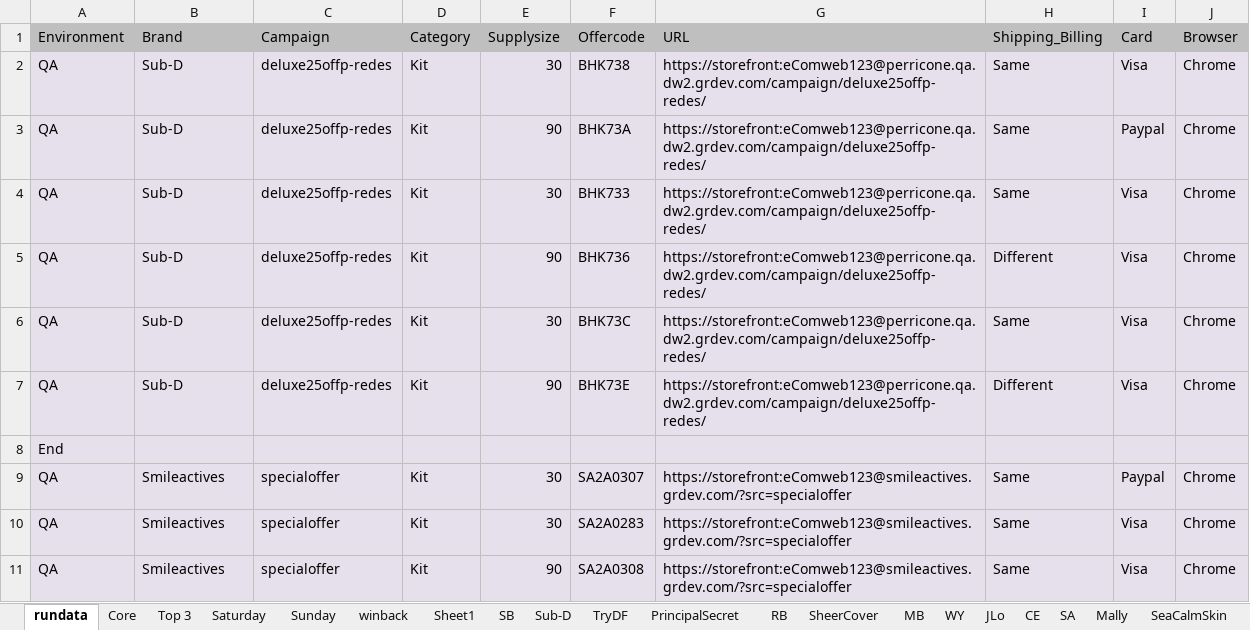
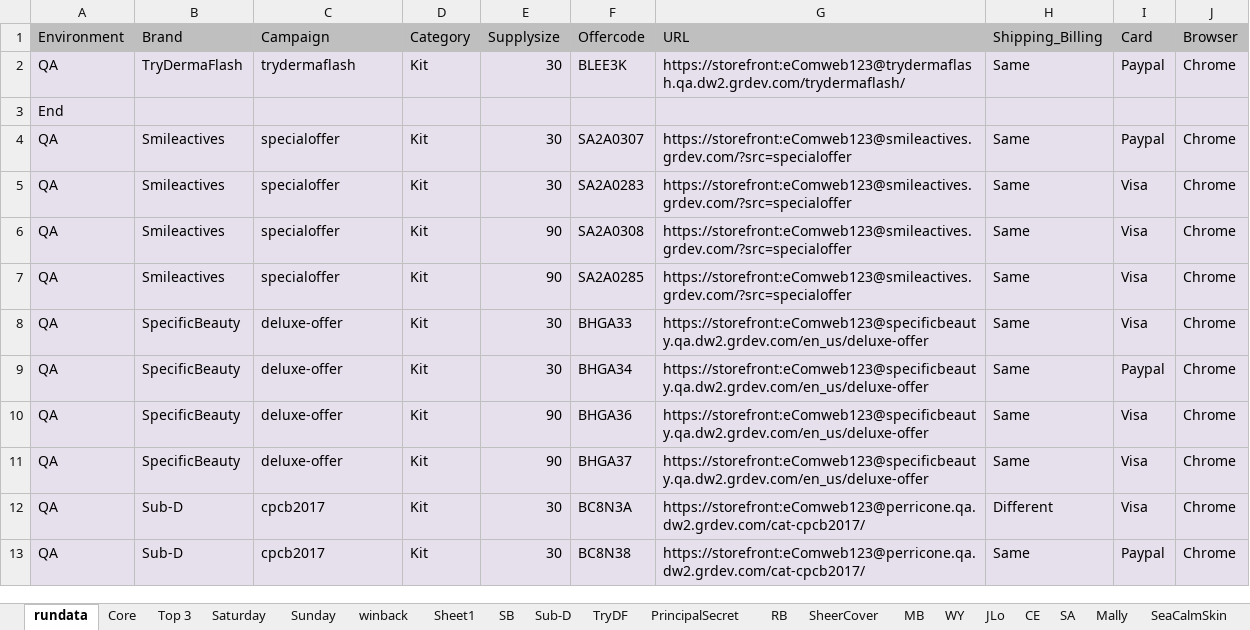
Before and after one commit to Bharathi28/gr, an Excel workbook: gr/Input_Output/BuyflowValidation/run_input.xlsx, sheet rundata, drawn as a sheet; only a part is shown; the shorter side is filled out with more unchanged rows; values as stored, in another font and other column widths than the file's, no borders; the diff names each change by its address in the sheet, - before the commit and + after, or states it on an @@ line.

```diff
--- a/gr/Input_Output/BuyflowValidation/run_input.xlsx (sheet rundata)
+++ b/gr/Input_Output/BuyflowValidation/run_input.xlsx (sheet rundata)
-B2 (Brand): Sub-D
+B2 (Brand): TryDermaFlash
-C2 (Campaign): deluxe25offp-redes
+C2 (Campaign): trydermaflash
-F2 (Offercode): BHK738
+F2 (Offercode): BLEE3K
-G2 (URL): https://storefront:eComweb123@perricone.qa.dw2.grdev.com/campaign/deluxe25offp-redes/
+G2 (URL): https://storefront:eComweb123@trydermaflash.qa.dw2.grdev.com/trydermaflash/
-I2 (Card): Visa
+I2 (Card): Paypal
-row 3: QA | Sub-D | deluxe25offp-redes | Kit | 90 | BHK73A | https://storefront:eComweb123@perricone.qa.dw2.grdev.com/campaign/deluxe25offp-redes/ | Same | Paypal | Chrome
-row 4: QA | Sub-D | deluxe25offp-redes | Kit | 30 | BHK733 | https://storefront:eComweb123@perricone.qa.dw2.grdev.com/campaign/deluxe25offp-redes/ | Same | Visa | Chrome
-row 5: QA | Sub-D | deluxe25offp-redes | Kit | 90 | BHK736 | https://storefront:eComweb123@perricone.qa.dw2.grdev.com/campaign/deluxe25offp-redes/ | Different | Visa | Chrome
-row 6: QA | Sub-D | deluxe25offp-redes | Kit | 30 | BHK73C | https://storefront:eComweb123@perricone.qa.dw2.grdev.com/campaign/deluxe25offp-redes/ | Same | Visa | Chrome
-row 7: QA | Sub-D | deluxe25offp-redes | Kit | 90 | BHK73E | https://storefront:eComweb123@perricone.qa.dw2.grdev.com/campaign/deluxe25offp-redes/ | Different | Visa | Chrome
```
Also changed, not shown: sheet Top 3, 2 other files.
